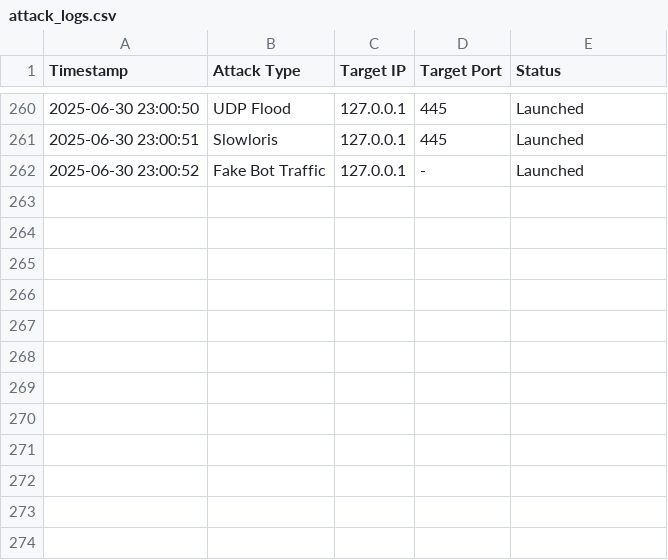
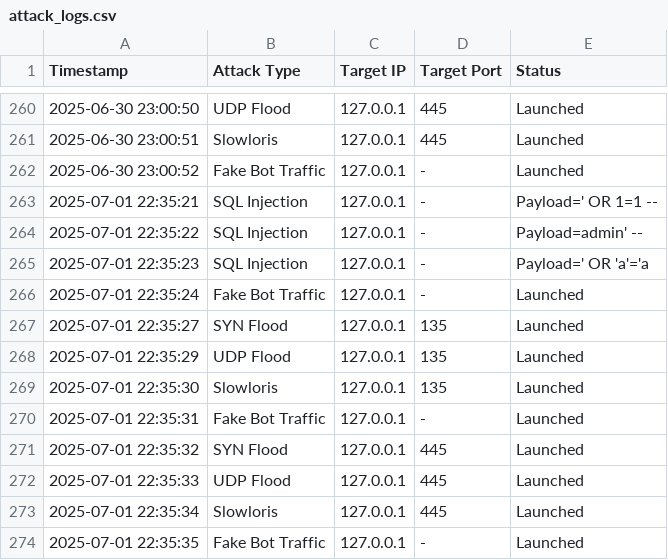
Before and after one commit to TanishqChhibber/IDPS, a CSV file: attack_logs.csv, drawn as a sheet; only a part is shown, gaps mark what is left out.

```diff
--- a/attack_logs.csv
+++ b/attack_logs.csv
@@ -262 +262,13 @@ Timestamp,Attack Type,Target IP,Target Port,Status
 2025-06-30 23:00:52,Fake Bot Traffic,127.0.0.1,-,Launched
+2025-07-01 22:35:21,SQL Injection,127.0.0.1,-,Payload=' OR 1=1 --
+2025-07-01 22:35:22,SQL Injection,127.0.0.1,-,Payload=admin' --
+2025-07-01 22:35:23,SQL Injection,127.0.0.1,-,Payload=' OR 'a'='a
+2025-07-01 22:35:24,Fake Bot Traffic,127.0.0.1,-,Launched
+2025-07-01 22:35:27,SYN Flood,127.0.0.1,135,Launched
+2025-07-01 22:35:29,UDP Flood,127.0.0.1,135,Launched
+2025-07-01 22:35:30,Slowloris,127.0.0.1,135,Launched
+2025-07-01 22:35:31,Fake Bot Traffic,127.0.0.1,-,Launched
+2025-07-01 22:35:32,SYN Flood,127.0.0.1,445,Launched
+2025-07-01 22:35:33,UDP Flood,127.0.0.1,445,Launched
+2025-07-01 22:35:34,Slowloris,127.0.0.1,445,Launched
+2025-07-01 22:35:35,Fake Bot Traffic,127.0.0.1,-,Launched
```
Also changed, not shown: accuracy_log.csv, 9 other files.
